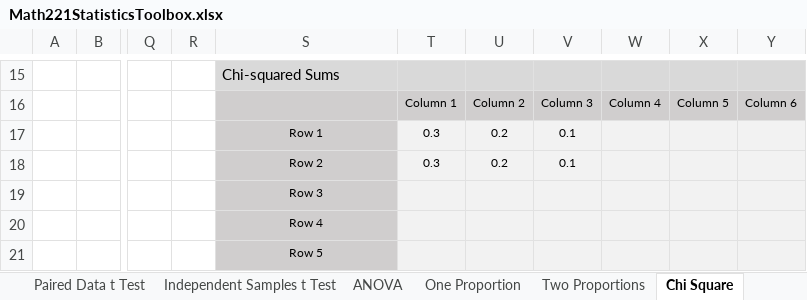
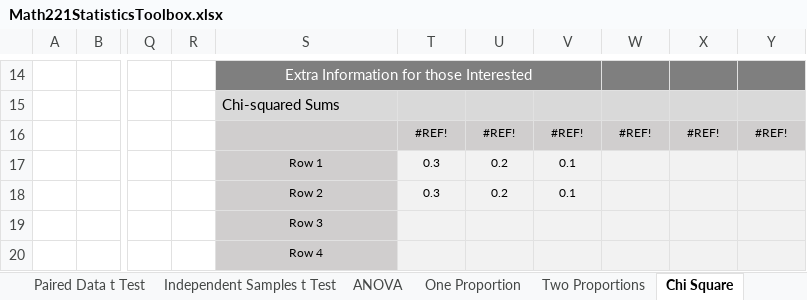
Before and after one commit to byuistats/BYUI_M221_Book, an Excel workbook: Data/Math221StatisticsToolbox.xlsx, sheet Chi Square, drawn as a sheet; only a part is shown, gaps mark what is left out; the shorter side is filled out with more unchanged rows; values as stored, in another font and other column widths than the file's, no borders; charts and pictures not drawn; removed rows and columns are numbered as before the commit, all else as after; rows hold the shown columns only; the diff covers the shown part only; the diff names each change by its address in the sheet, - before the commit and + after, or states it on an @@ line.

Commit message:
Fix chi-squared tab to have single cell headers rather than merged

```diff
--- a/Data/Math221StatisticsToolbox.xlsx (sheet Chi Square)
+++ b/Data/Math221StatisticsToolbox.xlsx (sheet Chi Square)
-S14: Chi-squared Sums
+S14: Extra Information for those Interested
-S14:Y14 fill: #D9D9D9
+S14:Y14 fill: #7F7F7F
@@ S14 text colour: black → #FFFFFF, alignment: left → center @@
+S14:V14 merged
-row 16:  |  |  |  |  | Column 1 | Column 2 | Column 3 | Column 4 | Column 5 | Column 6
+row 15:  |  |  |  | Chi-squared Sums
+row 16:  |  |  |  |  | #REF! | #REF! | #REF! | #REF! | #REF! | #REF!
```
Also changed, not shown: 2 added rows, 4 removed rows, 10 edited cells, cell formats and merged cells elsewhere in this sheet, formulas that keep their value, charts or pictures.
